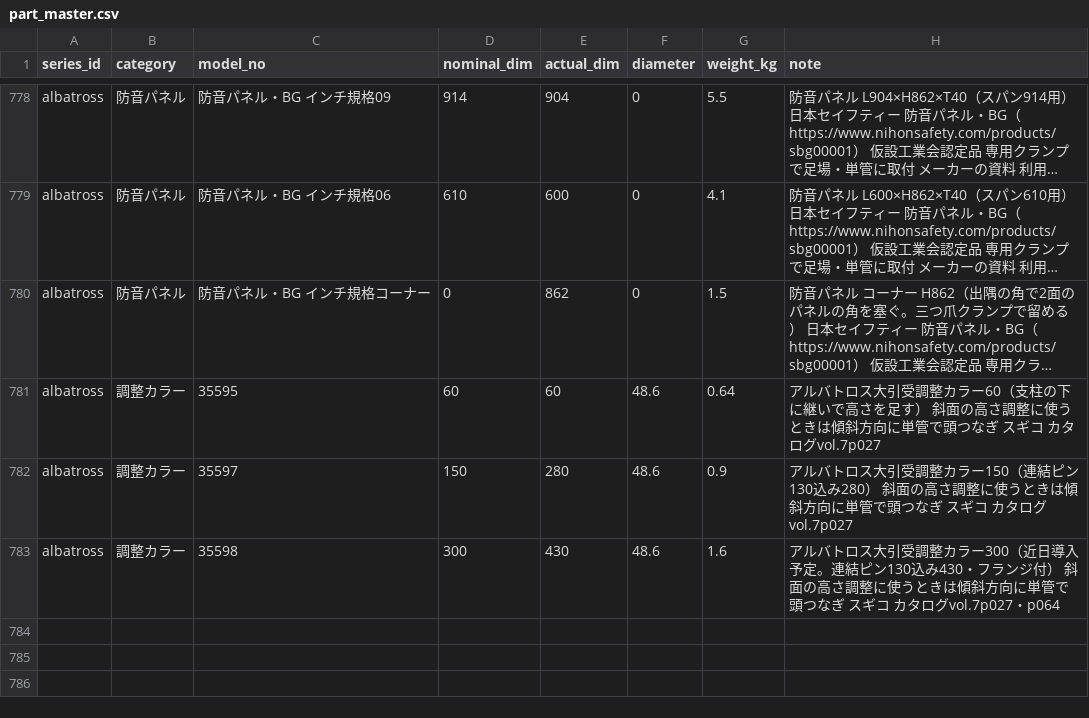
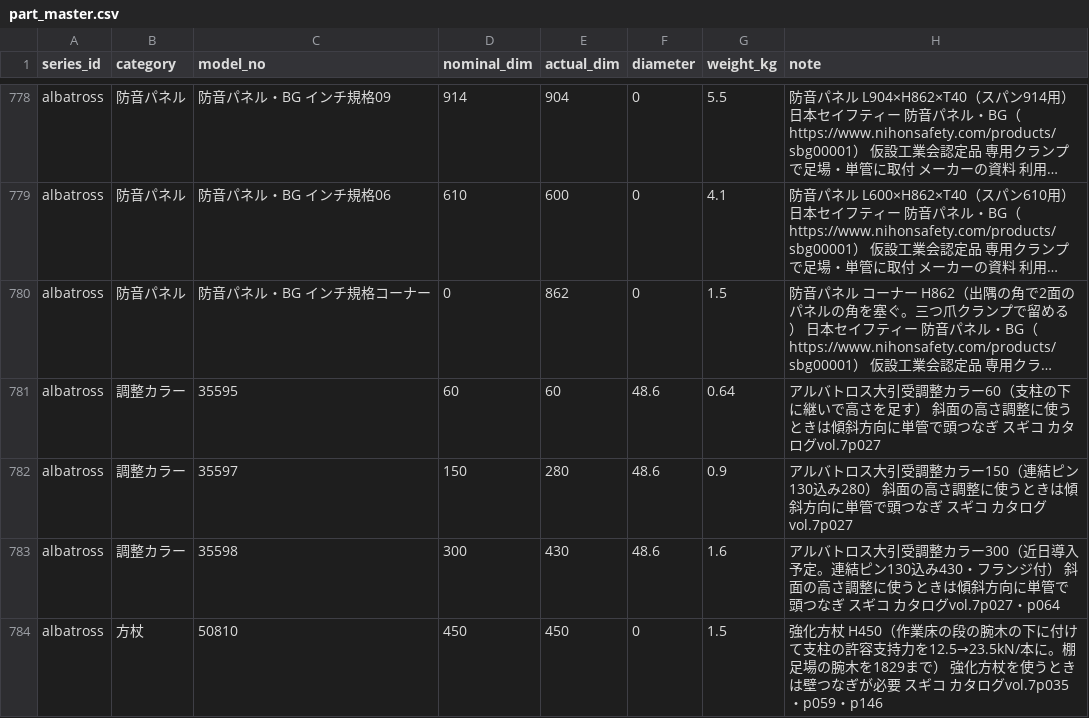
Before and after one commit to takazo0102-max/gyosha-shiji, a CSV file: ashiba/data/part_master.csv, drawn as a sheet; only a part is shown, gaps mark what is left out; long unchanged cells end in ….

```diff
--- a/ashiba/data/part_master.csv
+++ b/ashiba/data/part_master.csv
@@ -783 +783,2 @@ albatross,調整カラー,35597,150,280,48.6,0.9,アルバトロス大引受調
 albatross,調整カラー,35598,300,430,48.6,1.6,アルバトロス大引受調整カラー300（近日導入予定。連結ピン130込み430・フランジ付） 斜面の高さ調整に使うときは傾斜方向に単管で頭つなぎ スギコ カタログvol.7p027・p064
+albatross,方杖,50810,450,450,0,1.5,強化方杖 H450（作業床の段の腕木の下に付けて支柱の許容支持力を12.5→23.5kN/本に。棚足場の腕木を1829まで） 強化方杖を使うときは壁つなぎが必要 スギコ カタログvol.7p035・p059・p146
```
Also changed, not shown: ashiba/data/capacity.csv, 9 other files.
